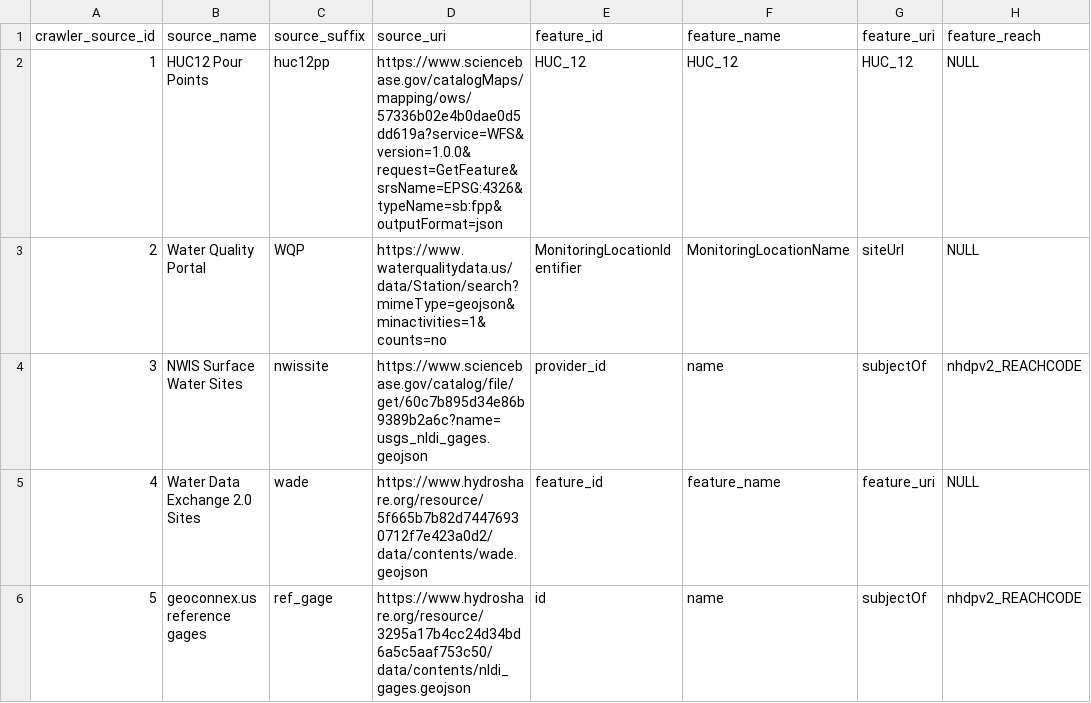
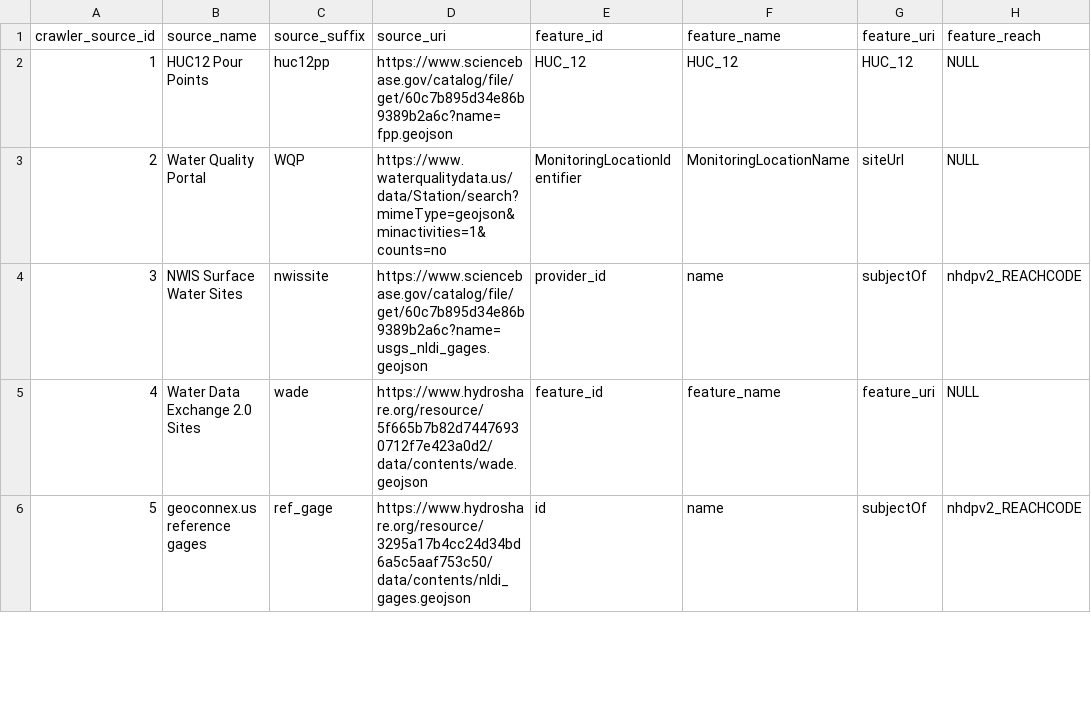
Before and after one commit to internetofwater/nldi-db, a TSV file: liquibase/changeLogs/nldi/nldi_data/update_crawler_source/crawler_source.tsv, drawn as a sheet; only a part is shown; the diff names each change by its address in the sheet, - before the commit and + after, or states it on an @@ line.

Commit message:
fix huc12 source url

```diff
--- a/liquibase/changeLogs/nldi/nldi_data/update_crawler_source/crawler_source.tsv
+++ b/liquibase/changeLogs/nldi/nldi_data/update_crawler_source/crawler_source.tsv
-D2: https://www.sciencebase.gov/catalogMaps/mapping/ows/57336b02e4b0dae0d5dd619a?service=WFS&version=1.0.0&request=GetFeature&srsName=EPSG:4326&typeName=sb:fpp&outputFormat=json
+D2: https://www.sciencebase.gov/catalog/file/get/60c7b895d34e86b9389b2a6c?name=fpp.geojson
```
